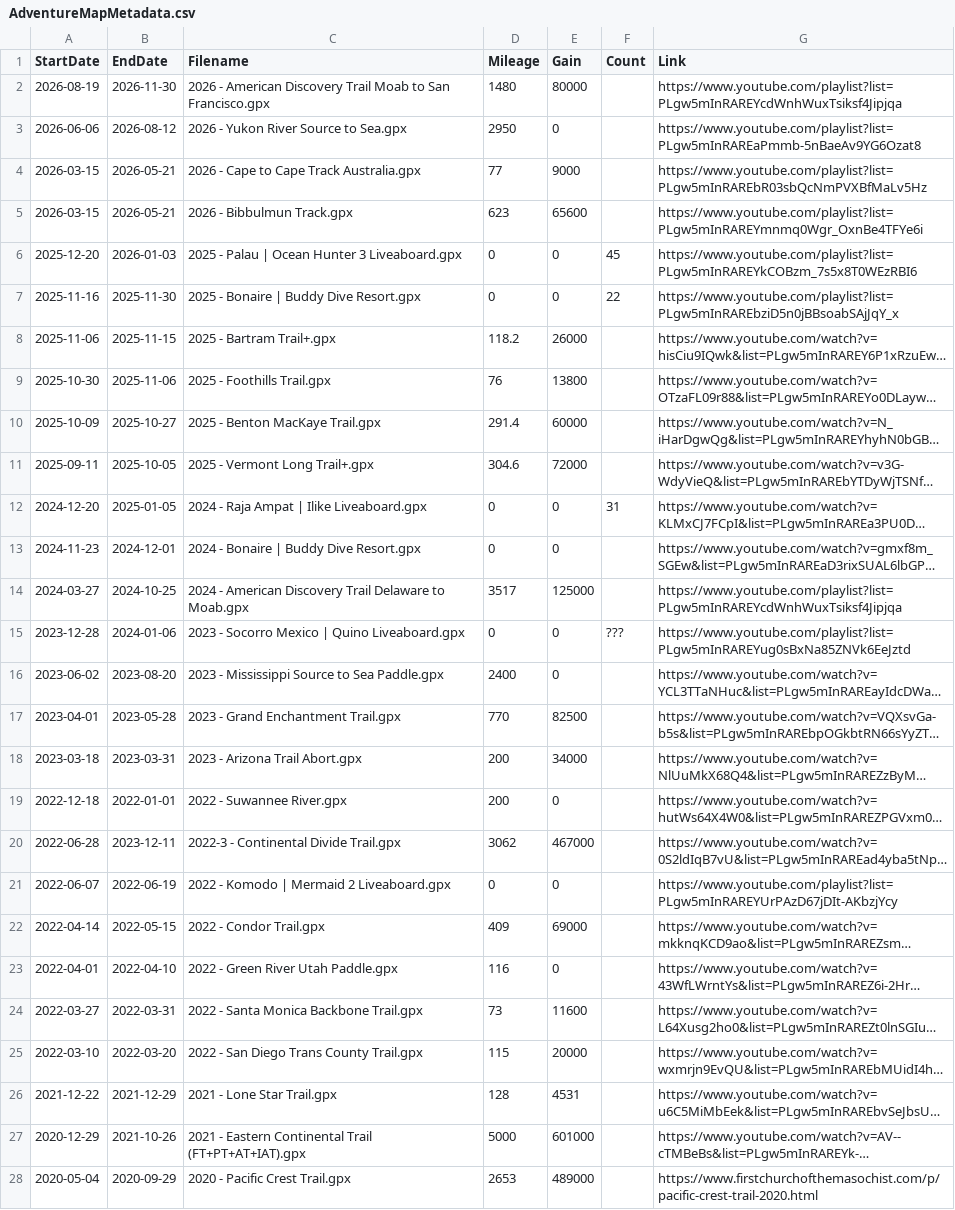
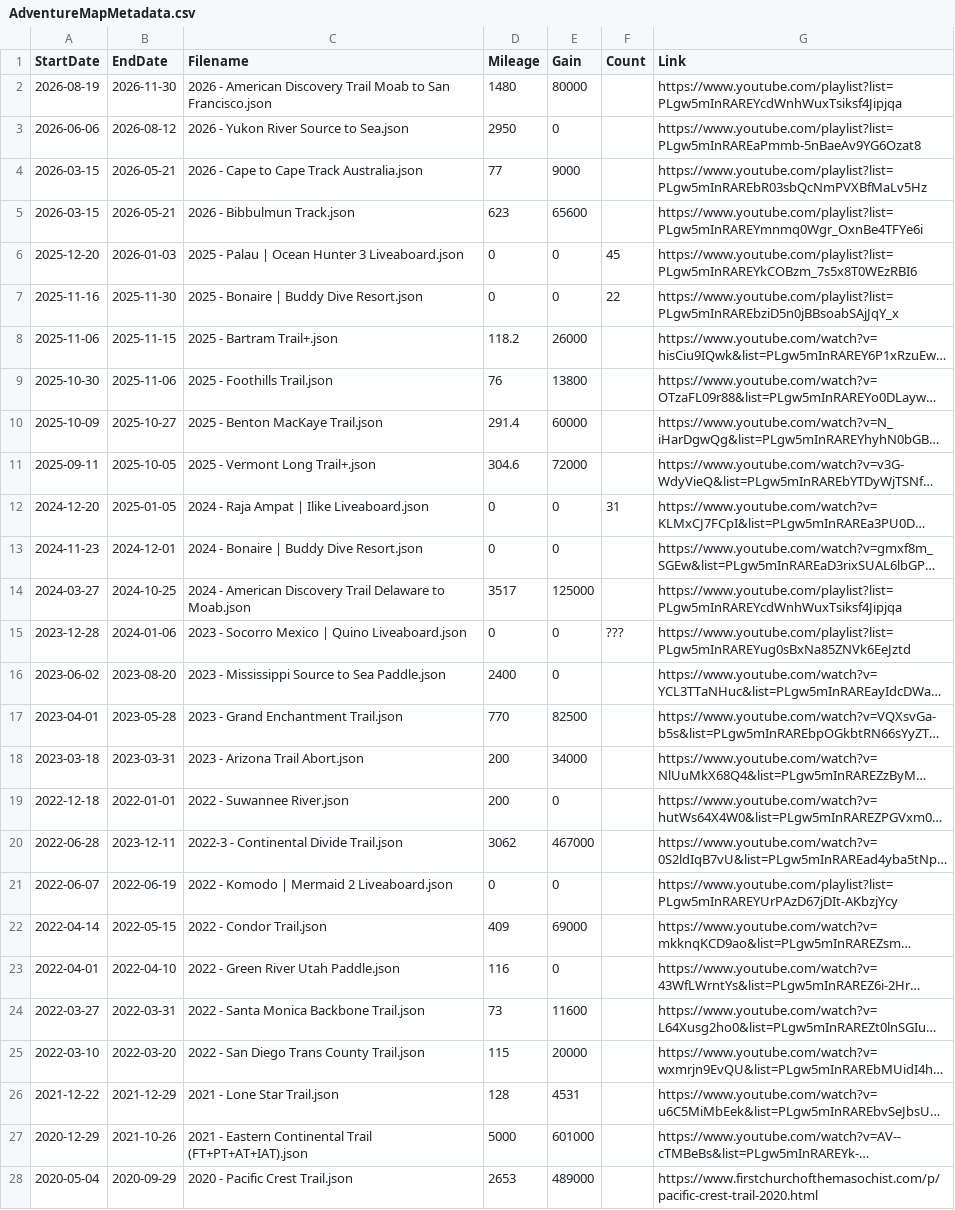
Before and after one commit to MattOnAMtn/MasochistAdventureMap, a CSV file: AdventureMapMetadata.csv, drawn as a sheet; only a part is shown; long unchanged cells end in …; the diff covers the shown part only; the diff names each change by its address in the sheet, - before the commit and + after, or states it on an @@ line.

Commit message:
Update AdventureMapMetadata.csv from Google Sheets - 2026-02-10T04:21:58.599Z

```diff
--- a/AdventureMapMetadata.csv
+++ b/AdventureMapMetadata.csv
-C2 (Filename): …to San Francisco.gpx
+C2 (Filename): …to San Francisco.json
-C3 (Filename): 2026 - Yukon River Source to Sea.gpx
+C3 (Filename): 2026 - Yukon River Source to Sea.json
-C4 (Filename): 2026 - Cape to Cape Track Australia.gpx
+C4 (Filename): 2026 - Cape to Cape Track Australia.json
-C5 (Filename): 2026 - Bibbulmun Track.gpx
+C5 (Filename): 2026 - Bibbulmun Track.json
-C6 (Filename): 2025 - Palau | Ocean Hunter 3 Liveaboard.gpx
+C6 (Filename): 2025 - Palau | Ocean Hunter 3 Liveaboard.json
-C7 (Filename): 2025 - Bonaire | Buddy Dive Resort.gpx
+C7 (Filename): 2025 - Bonaire | Buddy Dive Resort.json
-C8 (Filename): 2025 - Bartram Trail+.gpx
+C8 (Filename): 2025 - Bartram Trail+.json
-C9 (Filename): 2025 - Foothills Trail.gpx
+C9 (Filename): 2025 - Foothills Trail.json
-C10 (Filename): 2025 - Benton MacKaye Trail.gpx
+C10 (Filename): 2025 - Benton MacKaye Trail.json
-C11 (Filename): 2025 - Vermont Long Trail+.gpx
+C11 (Filename): 2025 - Vermont Long Trail+.json
-C12 (Filename): 2024 - Raja Ampat | Ilike Liveaboard.gpx
+C12 (Filename): 2024 - Raja Ampat | Ilike Liveaboard.json
-C13 (Filename): 2024 - Bonaire | Buddy Dive Resort.gpx
+C13 (Filename): 2024 - Bonaire | Buddy Dive Resort.json
-C14 (Filename): …Delaware to Moab.gpx
+C14 (Filename): …Delaware to Moab.json
-C15 (Filename): 2023 - Socorro Mexico | Quino Liveaboard.gpx
+C15 (Filename): 2023 - Socorro Mexico | Quino Liveaboard.json
-C16 (Filename): 2023 - Mississippi Source to Sea Paddle.gpx
+C16 (Filename): 2023 - Mississippi Source to Sea Paddle.json
-C17 (Filename): 2023 - Grand Enchantment Trail.gpx
+C17 (Filename): 2023 - Grand Enchantment Trail.json
-C18 (Filename): 2023 - Arizona Trail Abort.gpx
+C18 (Filename): 2023 - Arizona Trail Abort.json
-C19 (Filename): 2022 - Suwannee River.gpx
+C19 (Filename): 2022 - Suwannee River.json
-C20 (Filename): 2022-3 - Continental Divide Trail.gpx
+C20 (Filename): 2022-3 - Continental Divide Trail.json
-C21 (Filename): 2022 - Komodo | Mermaid 2 Liveaboard.gpx
+C21 (Filename): 2022 - Komodo | Mermaid 2 Liveaboard.json
-C22 (Filename): 2022 - Condor Trail.gpx
+C22 (Filename): 2022 - Condor Trail.json
-C23 (Filename): 2022 - Green River Utah Paddle.gpx
+C23 (Filename): 2022 - Green River Utah Paddle.json
-C24 (Filename): 2022 - Santa Monica Backbone Trail.gpx
+C24 (Filename): 2022 - Santa Monica Backbone Trail.json
-C25 (Filename): 2022 - San Diego Trans County Trail.gpx
+C25 (Filename): 2022 - San Diego Trans County Trail.json
-C26 (Filename): 2021 - Lone Star Trail.gpx
+C26 (Filename): 2021 - Lone Star Trail.json
-C27 (Filename): …Continental Trail (FT+PT+AT+IAT).gpx
+C27 (Filename): …Continental Trail (FT+PT+AT+IAT).json
-C28 (Filename): 2020 - Pacific Crest Trail.gpx
+C28 (Filename): 2020 - Pacific Crest Trail.json
```
Also changed, not shown: 8 edited cells elsewhere in this file.
